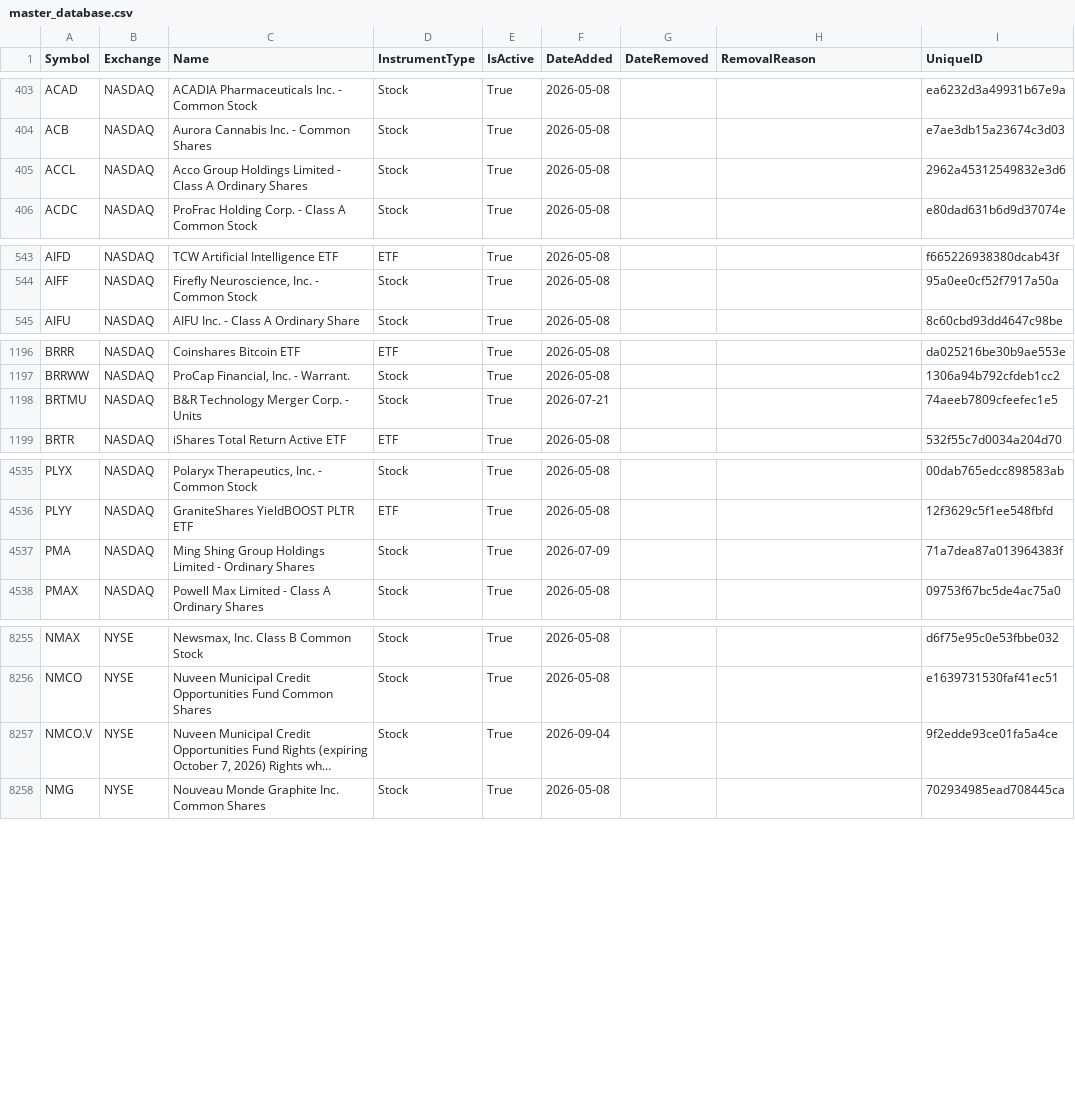
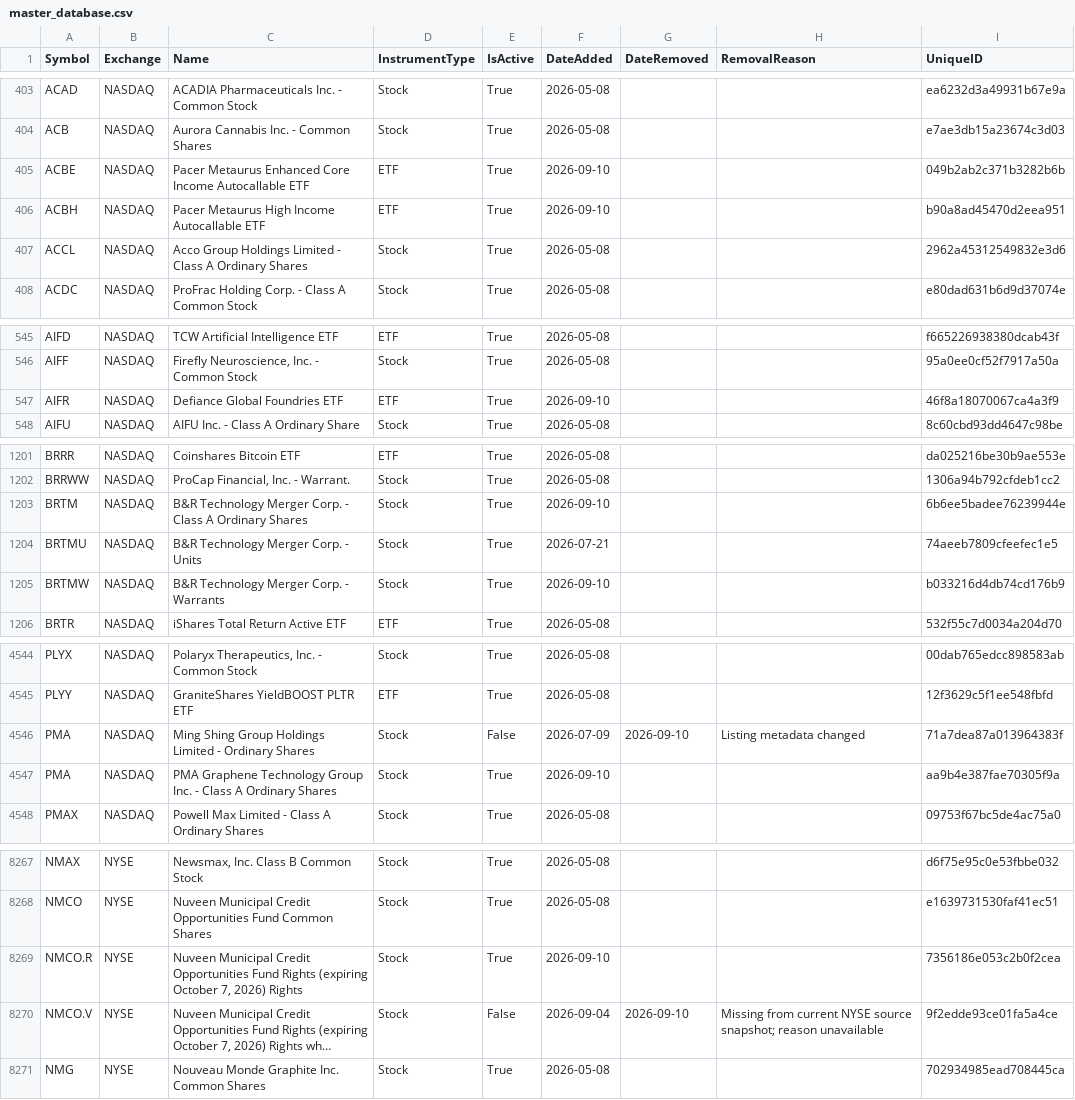
Before and after one commit to mrft/ticker-chronicle, a CSV file: data/master_database.csv, drawn as a sheet; only a part is shown, gaps mark what is left out; long unchanged cells end in …; addresses are those after the commit; the diff covers the shown part only; the diff names each change by its address in the sheet, - before the commit and + after, or states it on an @@ line.

```diff
--- a/data/master_database.csv
+++ b/data/master_database.csv
+row 405: ACBE | NASDAQ | Pacer Metaurus Enhanced Core Income Autocallable ETF | ETF | True | 2026-09-10 |  |  | 049b2ab2c371b3282b6b
+row 406: ACBH | NASDAQ | Pacer Metaurus High Income Autocallable ETF | ETF | True | 2026-09-10 |  |  | b90a8ad45470d2eea951
+row 547: AIFR | NASDAQ | Defiance Global Foundries ETF | ETF | True | 2026-09-10 |  |  | 46f8a18070067ca4a3f9
+row 1203: BRTM | NASDAQ | B&R Technology Merger Corp. - Class A Ordinary Shares | Stock | True | 2026-09-10 |  |  | 6b6ee5badee76239944e
+row 1205: BRTMW | NASDAQ | B&R Technology Merger Corp. - Warrants | Stock | True | 2026-09-10 |  |  | b033216d4db74cd176b9
+row 4546: PMA | NASDAQ | Ming Shing Group Holdings Limited - Ordinary Shares | Stock | False | 2026-07-09 | 2026-09-10 | Listing metadata changed | 71a7dea87a013964383f
-C4547 (Name): Ming Shing Group Holdings Limited - Ordinary Shares
+C4547 (Name): PMA Graphene Technology Group Inc. - Class A Ordinary Shares
-F4547 (DateAdded): 2026-07-09
+F4547 (DateAdded): 2026-09-10
-I4547 (UniqueID): 71a7dea87a013964383f
+I4547 (UniqueID): aa9b4e387fae70305f9a
+row 8269: NMCO.R | NYSE | Nuveen Municipal Credit Opportunities Fund Rights (expiring October 7, 2026) Rights | Stock | True | 2026-09-10 |  |  | 7356186e053c2b0f2cea
-E8270 (IsActive): True
+E8270 (IsActive): False
-G8270 (DateRemoved): (empty)
+G8270 (DateRemoved): 2026-09-10
-H8270 (RemovalReason): (empty)
+H8270 (RemovalReason): Missing from current NYSE source snapshot; reason unavailable
```
Also changed, not shown: 6 added rows and 9 edited cells elsewhere in this file, data/raw/nasdaq.csv, data/raw/nyse.csv, 1 other file.
